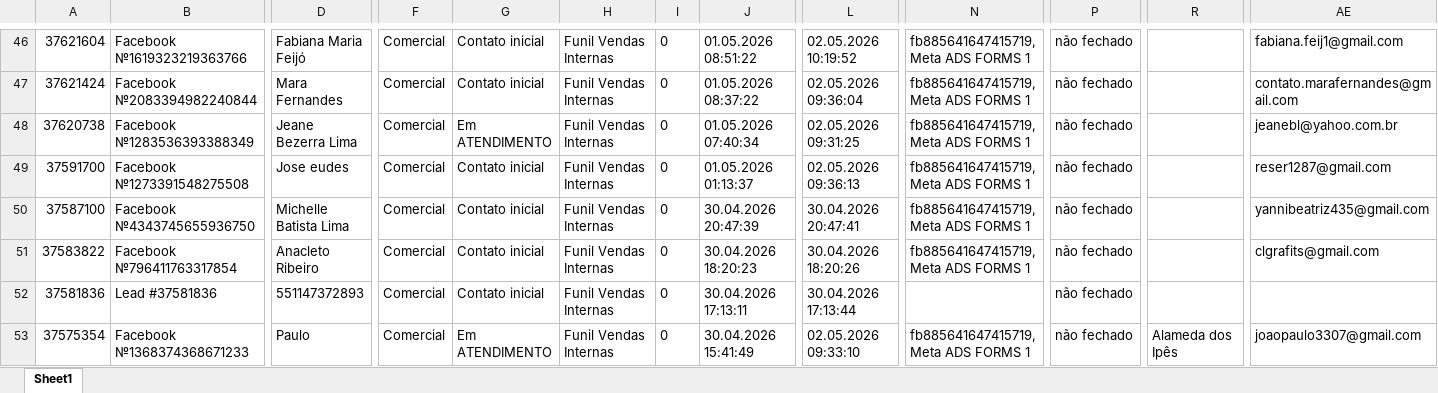
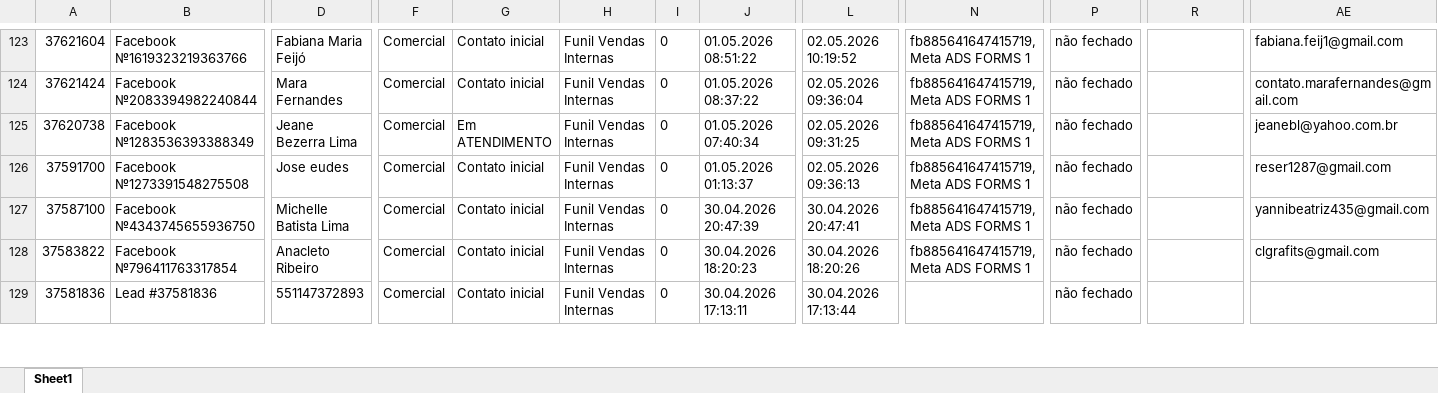
Before and after one commit to lucaslpbs/lp-traffic-solutions, an Excel workbook: public/data/Funil Vendas Internas.xlsx, sheet Sheet1, drawn as a sheet; only a part is shown, gaps mark what is left out; values as stored, in another font and other column widths than the file's, no borders; removed rows and columns are numbered as before the commit, all else as after; rows hold the shown columns only; the diff covers the shown part only; the diff names each change by its address in the sheet, - before the commit and + after, or states it on an @@ line.

```diff
--- a/public/data/Funil Vendas Internas.xlsx (sheet Sheet1)
+++ b/public/data/Funil Vendas Internas.xlsx (sheet Sheet1)
-row 53: 37575354 | Facebook №1368374368671233 | Paulo | Comercial | Em ATENDIMENTO | Funil Vendas Internas | 0 | 30.04.2026 15:41:49 | 02.05.2026 09:33:10 | fb885641647415719, Meta ADS FORMS 1 | não fechado | Alameda dos Ipês | joaopaulo3307@gmail.com
```
Also changed, not shown: 77 added rows, 1 removed row and 11 edited cells elsewhere in this sheet, public/data/Funil Vendas Externas.xlsx, 1 other file.
